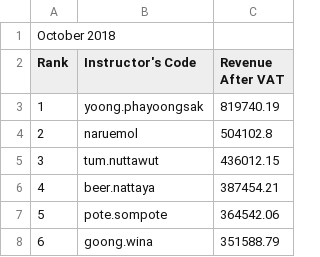
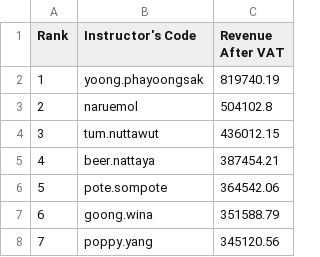
Before and after one commit to saran6013/csv1st, a CSV file: 10.csv, drawn as a sheet; only a part is shown; the shorter side is filled out with more unchanged rows.

Commit message:
Update 10.csv

```diff
--- a/10.csv
+++ b/10.csv
@@ -1,2 +1 @@
-October 2018,,
 Rank,Instructor's Code,Revenue After VAT
```
